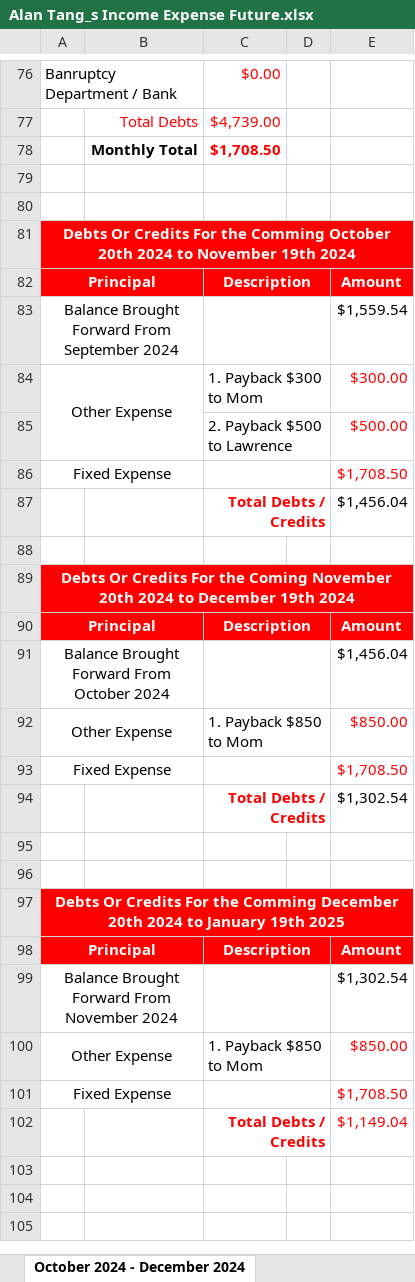
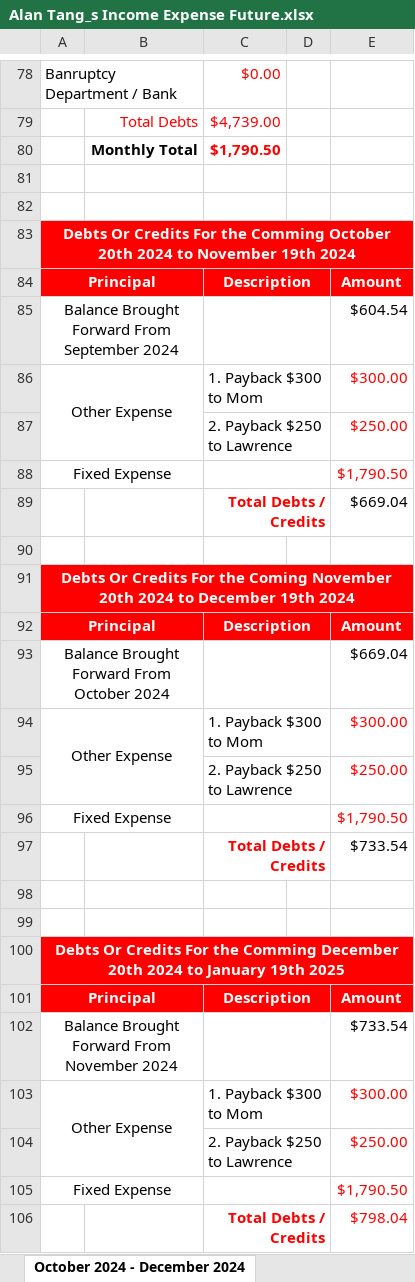
Before and after one commit to singluntang/Income-Expenditure-Forecast, an Excel workbook: Alan Tang_s Income Expense Future.xlsx, sheet October 2024 - December 2024, drawn as a sheet; only a part is shown, gaps mark what is left out; values as stored, in another font and other column widths than the file's, no borders; conditional formats not drawn; removed rows and columns are numbered as before the commit, all else as after; the diff covers the shown part only; the diff names each change by its address in the sheet, - before the commit and + after, or states it on an @@ line.

```diff
--- a/Alan Tang_s Income Expense Future.xlsx (sheet October 2024 - December 2024)
+++ b/Alan Tang_s Income Expense Future.xlsx (sheet October 2024 - December 2024)
-C80: $1,708.50
+C80: $1,790.50
-E85: $1,559.54
+E85: $604.54
-row 85:  |  | 2. Payback $500 to Lawrence |  | $500.00
+row 87:  |  | 2. Payback $250 to Lawrence |  | $250.00
-E88: $1,708.50
+E88: $1,790.50
-E89: $1,456.04
+E89: $669.04
-E93: $1,456.04
+E93: $669.04
-C94: 1. Payback $850 to Mom
+C94: 1. Payback $300 to Mom
-E94: $850.00
+E94: $300.00
+row 95:  |  | 2. Payback $250 to Lawrence |  | $250.00
-E96: $1,708.50
+E96: $1,790.50
-E97: $1,302.54
+E97: $733.54
-E102: $1,302.54
+E102: $733.54
-C103: 1. Payback $850 to Mom
+C103: 1. Payback $300 to Mom
-E103: $850.00
+E103: $300.00
+row 104:  |  | 2. Payback $250 to Lawrence |  | $250.00
-E105: $1,708.50
+E105: $1,790.50
-E106: $1,149.04
+E106: $798.04
```
Also changed, not shown: 3 added rows, 1 removed row and 6 edited cells elsewhere in this sheet, sheet April 2024 - June 2024, sheet April 2025 - June 2025, sheet January 2025 - March 2025, sheet July 2024 - September 2024, sheet July 2025 - September 2025, sheet October 2025 - December 2025, 2 more sheets, formulas that keep their value.
